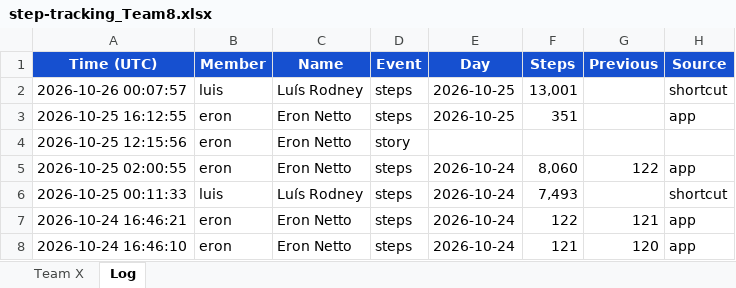
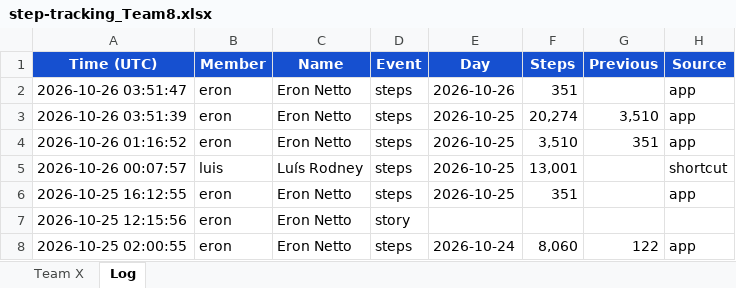
Before and after one commit to eronbfr/Step-Tracking-Challenge, an Excel workbook: step-tracking_Team8.xlsx, sheet Log, drawn as a sheet; only a part is shown; the shorter side is filled out with more unchanged rows; values as stored, in another font and other column widths than the file's, no borders; the diff names each change by its address in the sheet, - before the commit and + after, or states it on an @@ line.

```diff
--- a/step-tracking_Team8.xlsx (sheet Log)
+++ b/step-tracking_Team8.xlsx (sheet Log)
+row 2: 2026-10-26 03:51:47 | eron | Eron Netto | steps | 2026-10-26 | 351 |  | app
+row 3: 2026-10-26 03:51:39 | eron | Eron Netto | steps | 2026-10-25 | 20,274 | 3,510 | app
+row 4: 2026-10-26 01:16:52 | eron | Eron Netto | steps | 2026-10-25 | 3,510 | 351 | app
```
Also changed, not shown: sheet Team X, 2 other files.
